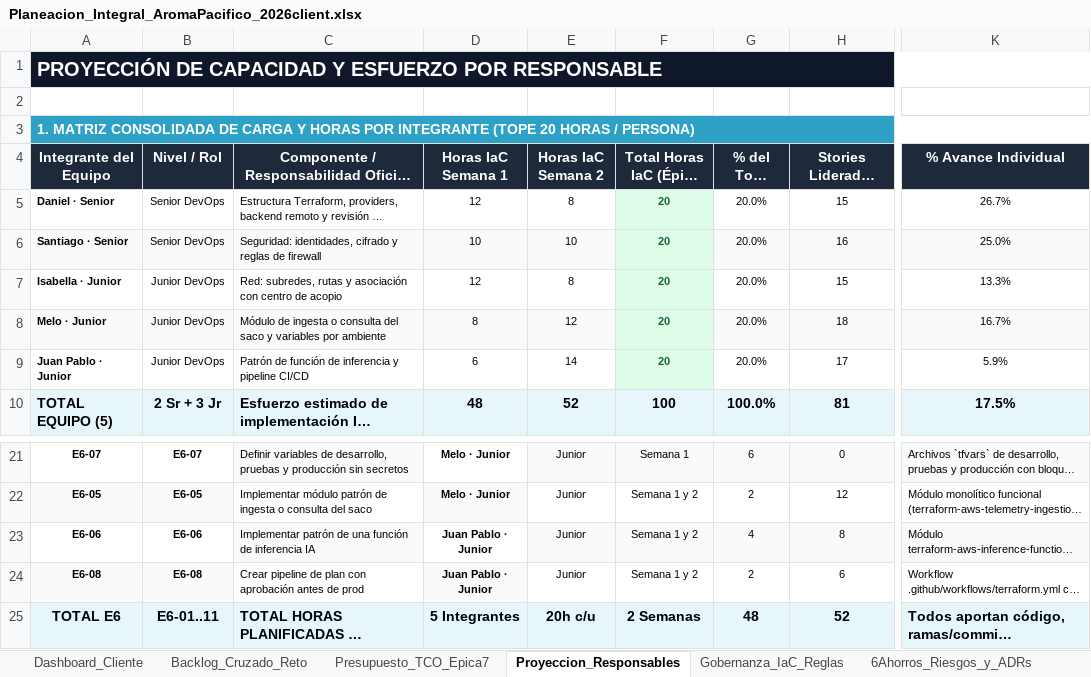
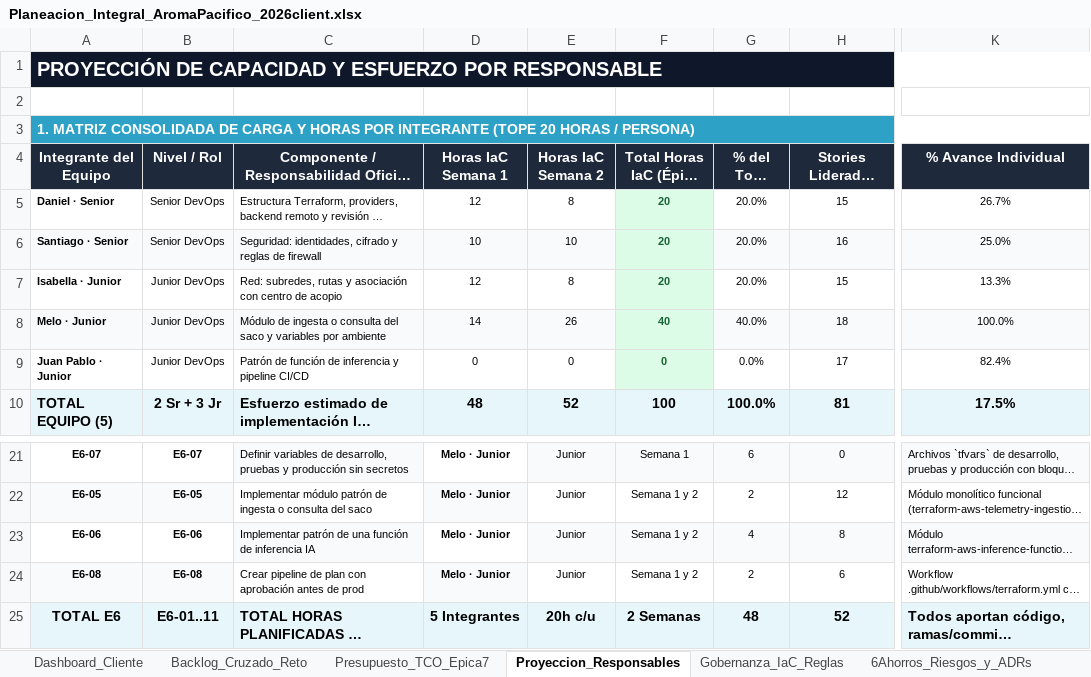
Before and after one commit to aromapacifico-devops/aromapacifico-devops-docs, an Excel workbook: docs/planning/Planeacion_Integral_AromaPacifico_2026client.xlsx, sheet Proyeccion_Responsables, drawn as a sheet; only a part is shown, gaps mark what is left out; long unchanged cells end in …; values as stored, in another font and other column widths than the file's, no borders; charts and pictures not drawn; the diff names each change by its address in the sheet, - before the commit and + after, or states it on an @@ line.

```diff
--- a/docs/planning/Planeacion_Integral_AromaPacifico_2026client.xlsx (sheet Proyeccion_Responsables)
+++ b/docs/planning/Planeacion_Integral_AromaPacifico_2026client.xlsx (sheet Proyeccion_Responsables)
-D8 (Horas IaC Semana 1): 8
+D8 (Horas IaC Semana 1): 14
-E8 (Horas IaC Semana 2): 12
+E8 (Horas IaC Semana 2): 26
-F8 (Total Horas IaC (Épica 6)): 20
+F8 (Total Horas IaC (Épica 6)): 40
-G8 (% del Tope 100h): 20.0%
+G8 (% del Tope 100h): 40.0%
-K8 (% Avance Individual): 16.7%
+K8 (% Avance Individual): 100.0%
-D9 (Horas IaC Semana 1): 6
+D9 (Horas IaC Semana 1): 0
-E9 (Horas IaC Semana 2): 14
+E9 (Horas IaC Semana 2): 0
-F9 (Total Horas IaC (Épica 6)): 20
+F9 (Total Horas IaC (Épica 6)): 0
-G9 (% del Tope 100h): 20.0%
+G9 (% del Tope 100h): 0.0%
-K9 (% Avance Individual): 5.9%
+K9 (% Avance Individual): 82.4%
-D23:D24 (Horas IaC Semana 1): Juan Pablo · Junior
+D23:D24 (Horas IaC Semana 1): Melo · Junior
```
Also changed, not shown: sheet Presupuesto_TCO_Epica7, sheet Backlog_Cruzado_Reto, sheet Dashboard_Cliente, 17 other files.
